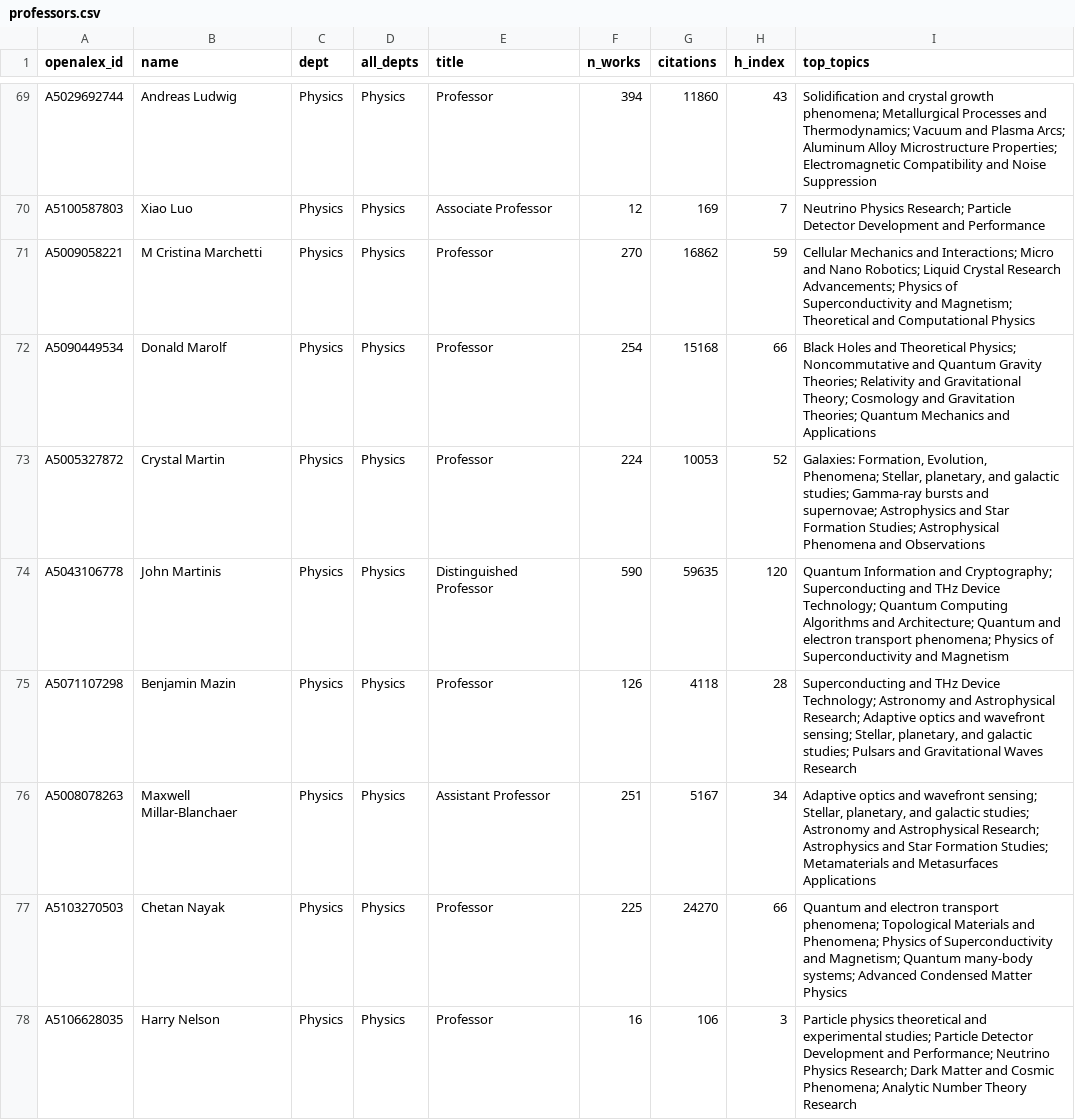
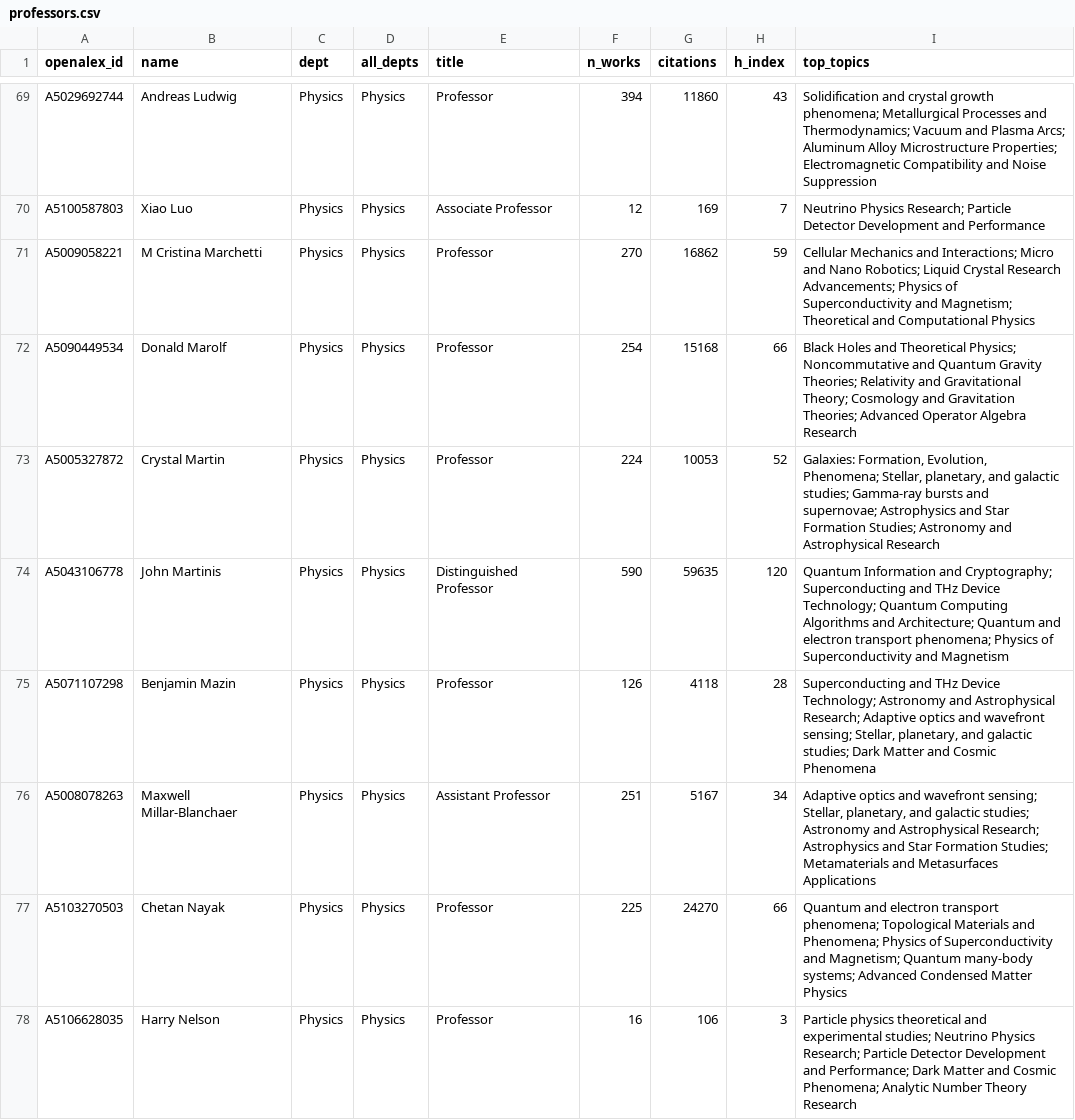
Before and after one commit to FelixJiashengFu/university-science-research-network, a CSV file: ucsb/data/processed/professors.csv, drawn as a sheet; only a part is shown, gaps mark what is left out; the diff covers the shown part only.

```diff
--- a/ucsb/data/processed/professors.csv
+++ b/ucsb/data/processed/professors.csv
@@ -71,8 +71,8 @@ A5100587803,Xiao Luo,Physics,Physics,Associate Professor,12,169,7,Neutrino Physi
 A5009058221,M Cristina Marchetti,Physics,Physics,Professor,270,16862,59,Cellular Mechanics and Interactions; Micro and Nano Robotics; Liquid Crystal Research Advancements; Physics of Superconductivity and Magnetism; Theoretical and Computational Physics
-A5090449534,Donald Marolf,Physics,Physics,Professor,254,15168,66,Black Holes and Theoretical Physics; Noncommutative and Quantum Gravity Theories; Relativity and Gravitational Theory; Cosmology and Gravitation Theories; Quantum Mechanics and Applications
-A5005327872,Crystal Martin,Physics,Physics,Professor,224,10053,52,"Galaxies: Formation, Evolution, Phenomena; Stellar, planetary, and galactic studies; Gamma-ray bursts and supernovae; Astrophysics and Star Formation Studies; Astrophysical Phenomena and Observations"
+A5090449534,Donald Marolf,Physics,Physics,Professor,254,15168,66,Black Holes and Theoretical Physics; Noncommutative and Quantum Gravity Theories; Relativity and Gravitational Theory; Cosmology and Gravitation Theories; Advanced Operator Algebra Research
+A5005327872,Crystal Martin,Physics,Physics,Professor,224,10053,52,"Galaxies: Formation, Evolution, Phenomena; Stellar, planetary, and galactic studies; Gamma-ray bursts and supernovae; Astrophysics and Star Formation Studies; Astronomy and Astrophysical Research"
 A5043106778,John Martinis,Physics,Physics,Distinguished Professor,590,59635,120,Quantum Information and Cryptography; Superconducting and THz Device Technology; Quantum Computing Algorithms and Architecture; Quantum and electron transport phenomena; Physics of Superconductivity and Magnetism
-A5071107298,Benjamin Mazin,Physics,Physics,Professor,126,4118,28,"Superconducting and THz Device Technology; Astronomy and Astrophysical Research; Adaptive optics and wavefront sensing; Stellar, planetary, and galactic studies; Pulsars and Gravitational Waves Research"
+A5071107298,Benjamin Mazin,Physics,Physics,Professor,126,4118,28,"Superconducting and THz Device Technology; Astronomy and Astrophysical Research; Adaptive optics and wavefront sensing; Stellar, planetary, and galactic studies; Dark Matter and Cosmic Phenomena"
 A5008078263,Maxwell Millar-Blanchaer,Physics,Physics,Assistant Professor,251,5167,34,"Adaptive optics and wavefront sensing; Stellar, planetary, and galactic studies; Astronomy and Astrophysical Research; Astrophysics and Star Formation Studies; Metamaterials and Metasurfaces Applications"
 A5103270503,Chetan Nayak,Physics,Physics,Professor,225,24270,66,Quantum and electron transport phenomena; Topological Materials and Phenomena; Physics of Superconductivity and Magnetism; Quantum many-body systems; Advanced Condensed Matter Physics
-A5106628035,Harry Nelson,Physics,Physics,Professor,16,106,3,Particle physics theoretical and experimental studies; Particle Detector Development and Performance; Neutrino Physics Research; Dark Matter and Cosmic Phenomena; Analytic Number Theory Research
+A5106628035,Harry Nelson,Physics,Physics,Professor,16,106,3,Particle physics theoretical and experimental studies; Neutrino Physics Research; Particle Detector Development and Performance; Dark Matter and Cosmic Phenomena; Analytic Number Theory Research
```
Also changed, not shown: 50 edited cells elsewhere in this file, ucsb/data/processed/industry_links.csv, ucsb/data/processed/topics.csv, 24 other files.
